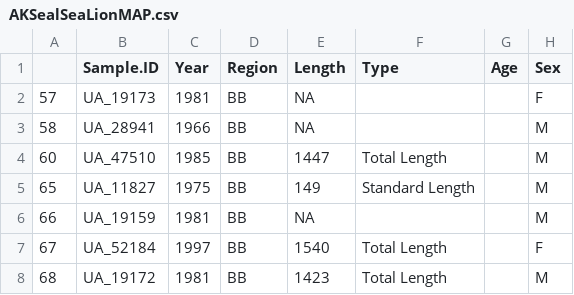
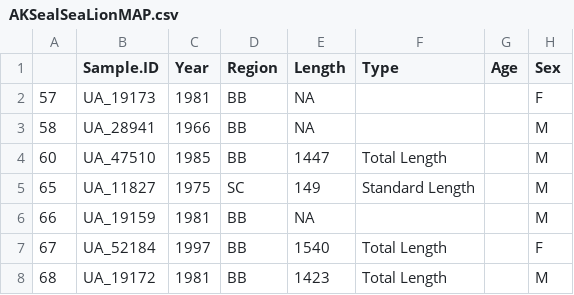
Before and after one commit to mfeddern/NACHO-PostProcessing, a CSV file: PostProcessing/src/map/AKSealSeaLionMAP.csv, drawn as a sheet; only a part is shown; the diff names each change by its address in the sheet, - before the commit and + after, or states it on an @@ line.

```diff
--- a/PostProcessing/src/map/AKSealSeaLionMAP.csv
+++ b/PostProcessing/src/map/AKSealSeaLionMAP.csv
-D5 (Region): BB
+D5 (Region): SC
```
Also changed, not shown: 22 other files.
